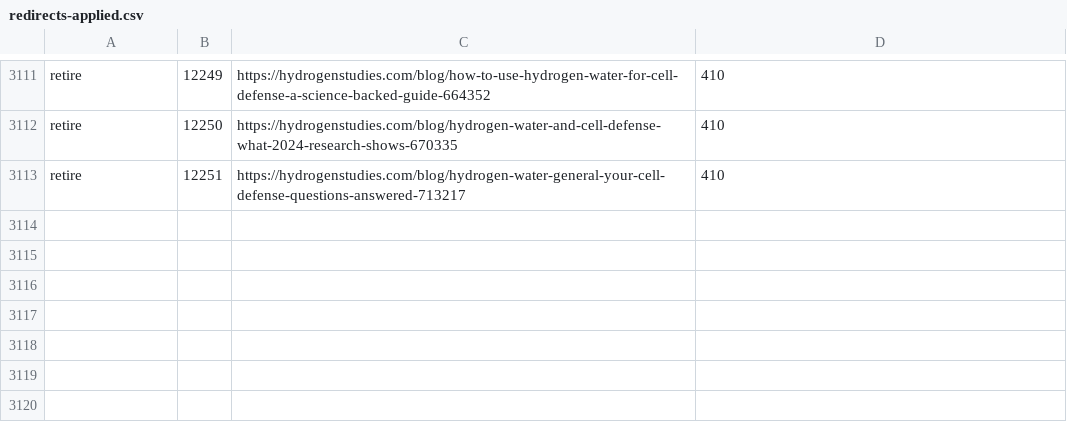
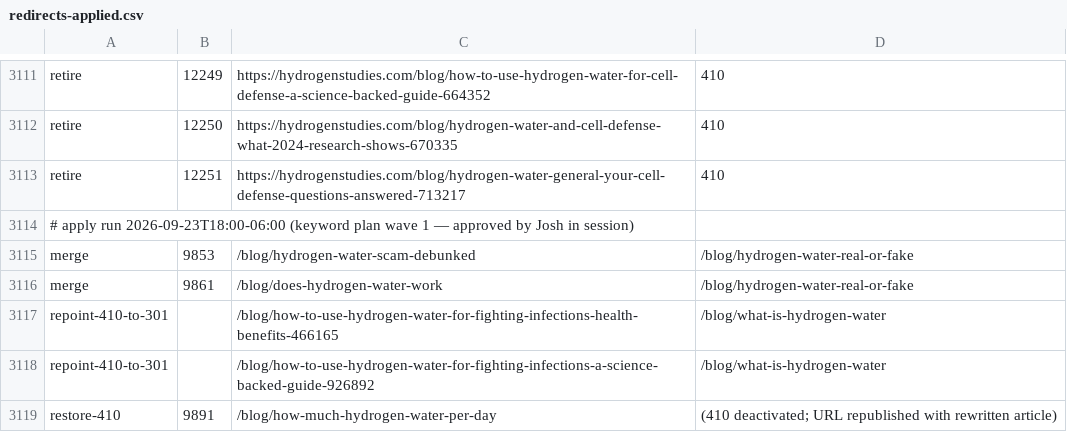
Before and after one commit to Echoh2o/Hydrogen-Studies, a CSV file: reports/redirects-applied.csv, drawn as a sheet; only a part is shown, gaps mark what is left out.

```diff
--- a/reports/redirects-applied.csv
+++ b/reports/redirects-applied.csv
@@ -3113 +3113,7 @@ retire,12250,https://hydrogenstudies.com/blog/hydrogen-water-and-cell-defense-wh
 retire,12251,https://hydrogenstudies.com/blog/hydrogen-water-general-your-cell-defense-questions-answered-713217,410
+# apply run 2026-09-23T18:00-06:00 (keyword plan wave 1 — approved by Josh in session)
+merge,9853,/blog/hydrogen-water-scam-debunked,/blog/hydrogen-water-real-or-fake
+merge,9861,/blog/does-hydrogen-water-work,/blog/hydrogen-water-real-or-fake
+repoint-410-to-301,,/blog/how-to-use-hydrogen-water-for-fighting-infections-health-benefits-466165,/blog/what-is-hydrogen-water
+repoint-410-to-301,,/blog/how-to-use-hydrogen-water-for-fighting-infections-a-science-backed-guide-926892,/blog/what-is-hydrogen-water
+restore-410,9891,/blog/how-much-hydrogen-water-per-day,(410 deactivated; URL republished with rewritten article)
```
Also changed, not shown: 3 other files.
